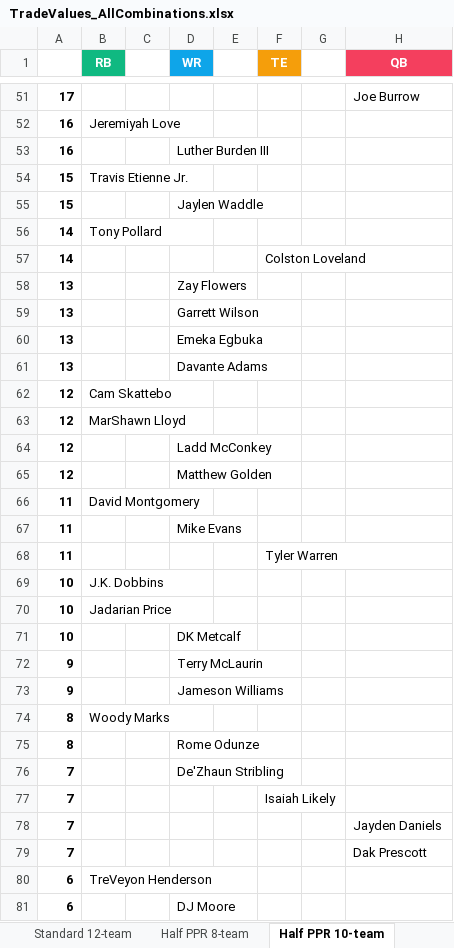
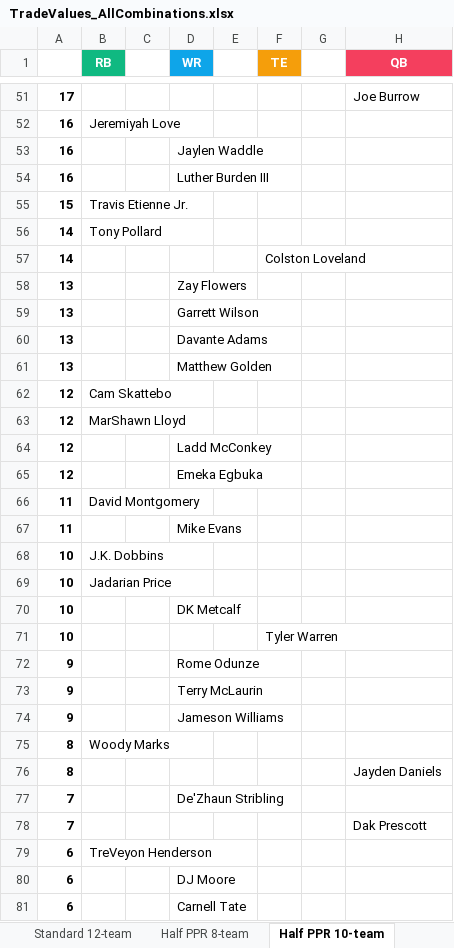
Before and after one commit to seoularpro/OddsVis, an Excel workbook: TradeValueSheets/TradeValues_AllCombinations.xlsx, sheet Half PPR 10-team, drawn as a sheet; only a part is shown, gaps mark what is left out; the shorter side is filled out with more unchanged rows; values as stored, in another font and other column widths than the file's, no borders; removed rows and columns are numbered as before the commit, all else as after; the diff covers the shown part only; the diff names each change by its address in the sheet, - before the commit and + after, or states it on an @@ line.

```diff
--- a/TradeValueSheets/TradeValues_AllCombinations.xlsx (sheet Half PPR 10-team)
+++ b/TradeValueSheets/TradeValues_AllCombinations.xlsx (sheet Half PPR 10-team)
+row 53: 16 |  |  | Jaylen Waddle
-row 55: 15 |  |  | Jaylen Waddle
-row 60: 13 |  |  | Emeka Egbuka
+row 61: 13 |  |  | Matthew Golden
-D65 (WR): Matthew Golden
+D65 (WR): Emeka Egbuka
-row 68: 11 |  |  |  |  | Tyler Warren
+row 71: 10 |  |  |  |  | Tyler Warren
+row 72: 9 |  |  | Rome Odunze
-D76 (WR): Rome Odunze
+D76 (WR): (empty)
-H76 (QB): (empty)
+H76 (QB): Jayden Daniels
-row 77: 7 |  |  |  |  | Isaiah Likely
-row 78: 7 |  |  |  |  |  |  | Jayden Daniels
```
Also changed, not shown: 1 added row elsewhere in this sheet, sheet Half PPR 8-team, sheet Standard 12-team, sheet Standard 10-team, sheet Standard 8-team, sheet Full PPR 8-team, sheet Full PPR 12-team, 2 more sheets, TradeValueSheets/TradeValues_FullPPR_8team.xlsx, TradeValueSheets/TradeValues_HalfPPR_10team.xlsx, 18 other files.
